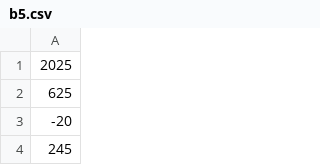
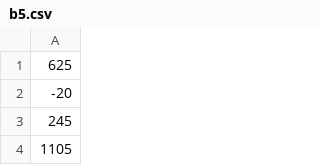
Before and after one commit to gabrieljiglau/numerical_calculus, a CSV file: H3/data/b5.csv, drawn as a sheet; only a part is shown; the shorter side is filled out with more unchanged rows.

```diff
--- a/H3/data/b5.csv
+++ b/H3/data/b5.csv
@@ -1,2 +1 @@
-2025
 625
```
Also changed, not shown: H3/data/b1.csv, H3/data/b2.csv, 10 other files.
